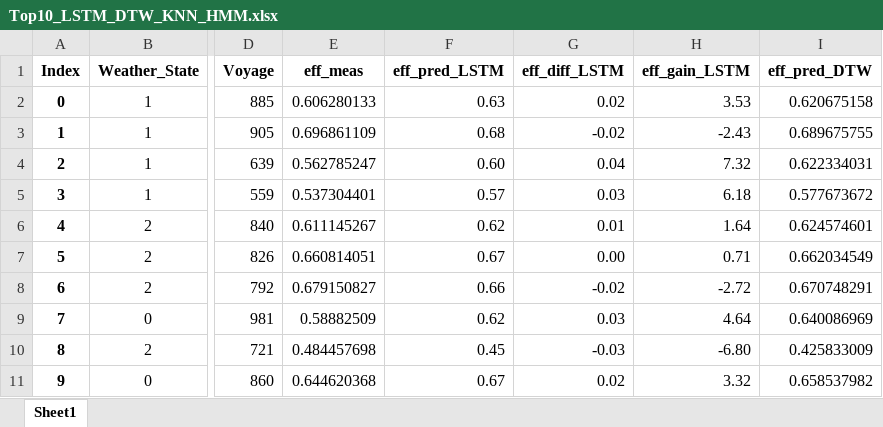
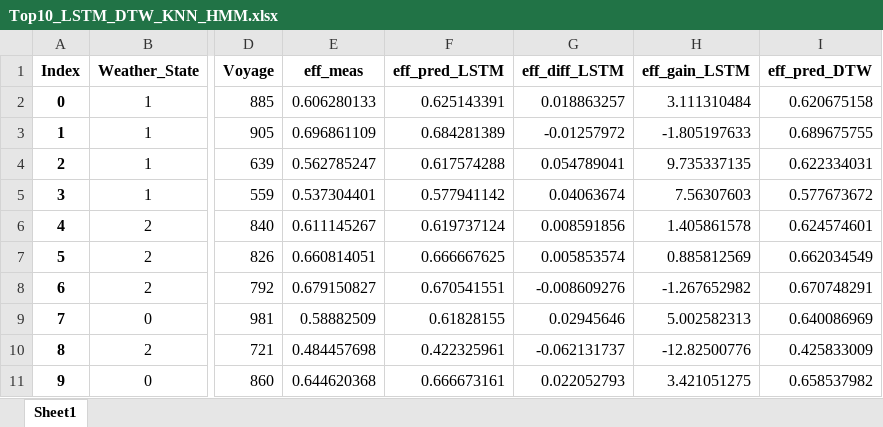
Before and after one commit to MohamedAbuella/TSA4EESSS, an Excel workbook: Results/Top10_LSTM_DTW_KNN_HMM.xlsx, sheet Sheet1, drawn as a sheet; only a part is shown, gaps mark what is left out; values as stored, in another font and other column widths than the file's, no borders; the diff covers the shown part only; the diff names each change by its address in the sheet, - before the commit and + after, or states it on an @@ line.

```diff
--- a/Results/Top10_LSTM_DTW_KNN_HMM.xlsx (sheet Sheet1)
+++ b/Results/Top10_LSTM_DTW_KNN_HMM.xlsx (sheet Sheet1)
-F2 (eff_pred_LSTM): 0.63
+F2 (eff_pred_LSTM): 0.625143391
-G2 (eff_diff_LSTM): 0.02
+G2 (eff_diff_LSTM): 0.018863257
-H2 (eff_gain_LSTM): 3.53
+H2 (eff_gain_LSTM): 3.111310484
-F3 (eff_pred_LSTM): 0.68
+F3 (eff_pred_LSTM): 0.684281389
-G3 (eff_diff_LSTM): -0.02
+G3 (eff_diff_LSTM): -0.01257972
-H3 (eff_gain_LSTM): -2.43
+H3 (eff_gain_LSTM): -1.805197633
-F4 (eff_pred_LSTM): 0.60
+F4 (eff_pred_LSTM): 0.617574288
-G4 (eff_diff_LSTM): 0.04
+G4 (eff_diff_LSTM): 0.054789041
-H4 (eff_gain_LSTM): 7.32
+H4 (eff_gain_LSTM): 9.735337135
-F5 (eff_pred_LSTM): 0.57
+F5 (eff_pred_LSTM): 0.577941142
-G5 (eff_diff_LSTM): 0.03
+G5 (eff_diff_LSTM): 0.04063674
-H5 (eff_gain_LSTM): 6.18
+H5 (eff_gain_LSTM): 7.56307603
-F6 (eff_pred_LSTM): 0.62
+F6 (eff_pred_LSTM): 0.619737124
-G6 (eff_diff_LSTM): 0.01
+G6 (eff_diff_LSTM): 0.008591856
-H6 (eff_gain_LSTM): 1.64
+H6 (eff_gain_LSTM): 1.405861578
-F7 (eff_pred_LSTM): 0.67
+F7 (eff_pred_LSTM): 0.666667625
-G7 (eff_diff_LSTM): 0.00
+G7 (eff_diff_LSTM): 0.005853574
-H7 (eff_gain_LSTM): 0.71
+H7 (eff_gain_LSTM): 0.885812569
-F8 (eff_pred_LSTM): 0.66
+F8 (eff_pred_LSTM): 0.670541551
-G8 (eff_diff_LSTM): -0.02
+G8 (eff_diff_LSTM): -0.008609276
-H8 (eff_gain_LSTM): -2.72
+H8 (eff_gain_LSTM): -1.267652982
-F9 (eff_pred_LSTM): 0.62
+F9 (eff_pred_LSTM): 0.61828155
-G9 (eff_diff_LSTM): 0.03
+G9 (eff_diff_LSTM): 0.02945646
-H9 (eff_gain_LSTM): 4.64
+H9 (eff_gain_LSTM): 5.002582313
-F10 (eff_pred_LSTM): 0.45
+F10 (eff_pred_LSTM): 0.422325961
-G10 (eff_diff_LSTM): -0.03
+G10 (eff_diff_LSTM): -0.062131737
-H10 (eff_gain_LSTM): -6.80
+H10 (eff_gain_LSTM): -12.82500776
-F11 (eff_pred_LSTM): 0.67
+F11 (eff_pred_LSTM): 0.666673161
-G11 (eff_diff_LSTM): 0.02
+G11 (eff_diff_LSTM): 0.022052793
-H11 (eff_gain_LSTM): 3.32
+H11 (eff_gain_LSTM): 3.421051275
```
Also changed, not shown: 462 edited cells elsewhere in this sheet, Results/Top25_LSTM_DTW_KNN_HMM.xlsx, Results/Top50_LSTM_DTW_KNN_HMM.xlsx, 1 other file.
